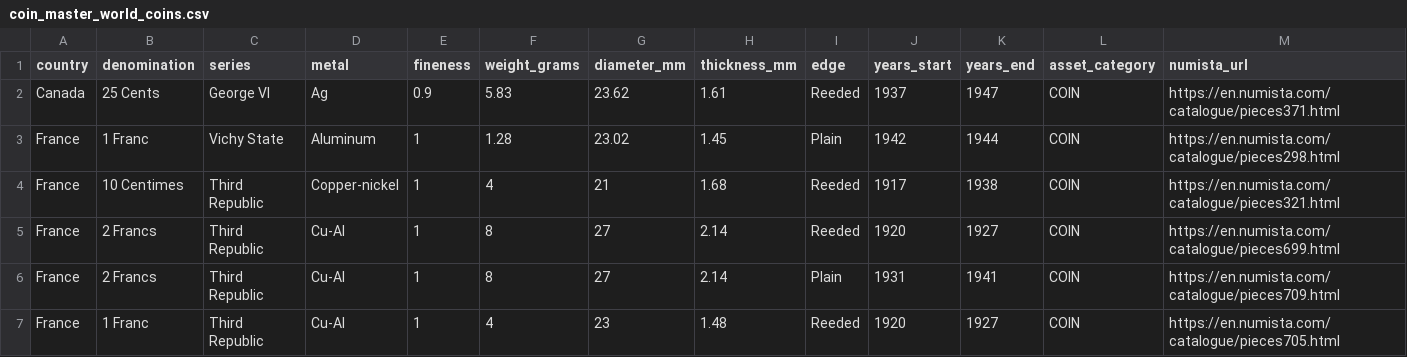
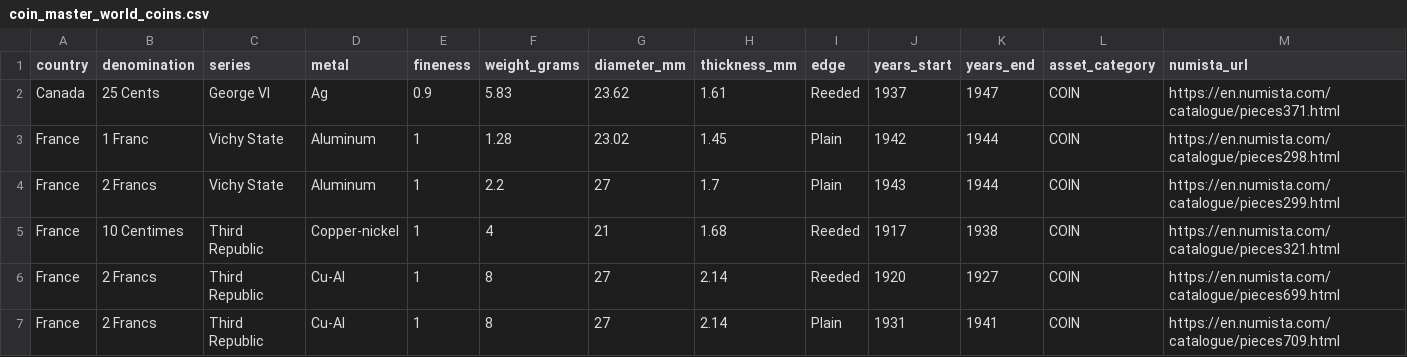
Before and after one commit to HunterProgram22/CoinApp, a CSV file: upload_templates/Coin Master Data/coin_master_world_coins.csv, drawn as a sheet; only a part is shown; the shorter side is filled out with more unchanged rows; rows hold the shown columns only; the diff names each change by its address in the sheet, - before the commit and + after, or states it on an @@ line.

```diff
--- a/upload_templates/Coin Master Data/coin_master_world_coins.csv
+++ b/upload_templates/Coin Master Data/coin_master_world_coins.csv
+row 4: France | 2 Francs | Vichy State | Aluminum | 1 | 2.2 | 27 | 1.7 | Plain | 1943 | 1944 | COIN | https://en.numista.com/catalogue/pieces299.html
```
Also changed, not shown: upload_templates/Coin Master Data/coin_master_bullion_coins_csv.csv, upload_templates/Coin Transactions Data/coin_transactions_world_coins.csv, 2 other files.
